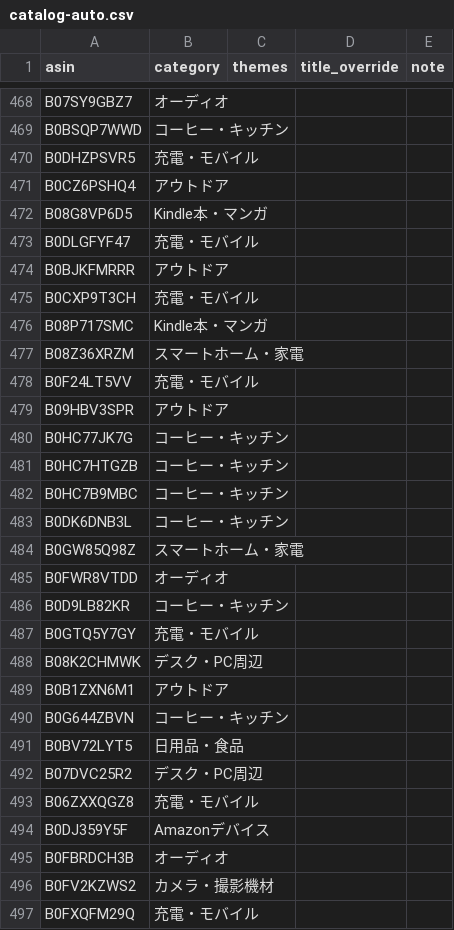
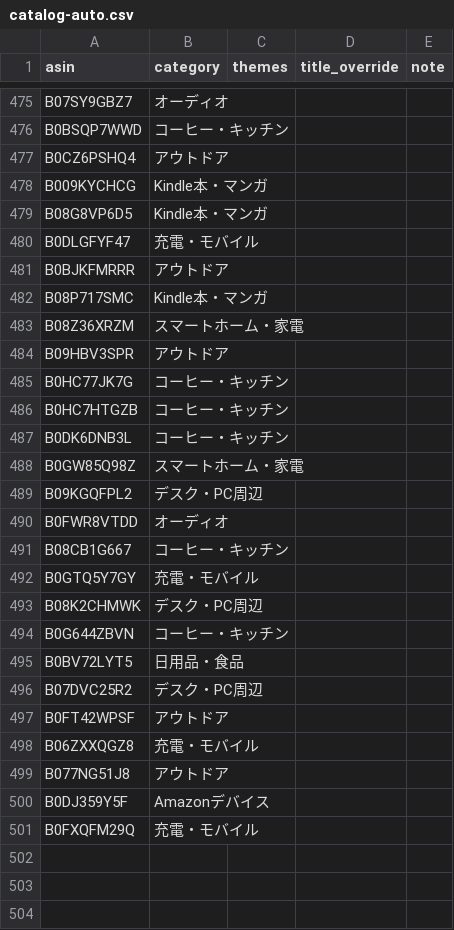
Before and after one commit to yokoichi/amazonsalematome, a CSV file: data/catalog-auto.csv, drawn as a sheet; only a part is shown, gaps mark what is left out; the diff covers the shown part only.

```diff
--- a/data/catalog-auto.csv
+++ b/data/catalog-auto.csv
@@ -469,4 +476,4 @@ B07SY9GBZ7,オーディオ,,,
 B0BSQP7WWD,コーヒー・キッチン,,,
-B0DHZPSVR5,充電・モバイル,,,
 B0CZ6PSHQ4,アウトドア,,,
+B009KYCHCG,Kindle本・マンガ,,,
 B08G8VP6D5,Kindle本・マンガ,,,
@@ -474,6 +481,4 @@ B0DLGFYF47,充電・モバイル,,,
 B0BJKFMRRR,アウトドア,,,
-B0CXP9T3CH,充電・モバイル,,,
 B08P717SMC,Kindle本・マンガ,,,
 B08Z36XRZM,スマートホーム・家電,,,
-B0F24LT5VV,充電・モバイル,,,
 B09HBV3SPR,アウトドア,,,
@@ -481,10 +486,9 @@ B0HC77JK7G,コーヒー・キッチン,,,
 B0HC7HTGZB,コーヒー・キッチン,,,
-B0HC7B9MBC,コーヒー・キッチン,,,
 B0DK6DNB3L,コーヒー・キッチン,,,
 B0GW85Q98Z,スマートホーム・家電,,,
+B09KGQFPL2,デスク・PC周辺,,,
 B0FWR8VTDD,オーディオ,,,
-B0D9LB82KR,コーヒー・キッチン,,,
+B08CB1G667,コーヒー・キッチン,,,
 B0GTQ5Y7GY,充電・モバイル,,,
 B08K2CHMWK,デスク・PC周辺,,,
-B0B1ZXN6M1,アウトドア,,,
 B0G644ZBVN,コーヒー・キッチン,,,
@@ -492,6 +496,6 @@ B0BV72LYT5,日用品・食品,,,
 B07DVC25R2,デスク・PC周辺,,,
+B0FT42WPSF,アウトドア,,,
 B06ZXXQGZ8,充電・モバイル,,,
+B077NG51J8,アウトドア,,,
 B0DJ359Y5F,Amazonデバイス,,,
-B0FBRDCH3B,オーディオ,,,
-B0FV2KZWS2,カメラ・撮影機材,,,
 B0FXQFM29Q,充電・モバイル,,,
```
Also changed, not shown: 42 added rows, 39 removed rows, 9 moved rows and 5 edited cells elsewhere in this file, 1 other file.
